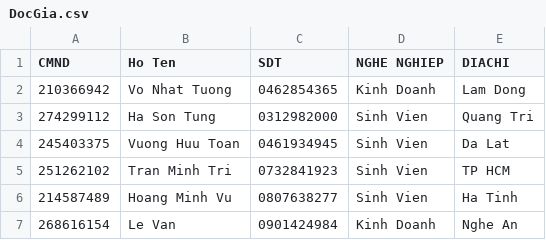
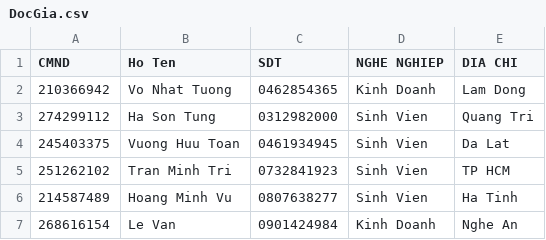
Before and after one commit to 1712878/OOP_LT_LIRBRARY, a CSV file: 1712878/LIBRARY/FILE/DocGia.csv (was 1712878/FILE/DocGia.csv), drawn as a sheet; only a part is shown.

```diff
--- a/1712878/FILE/DocGia.csv
+++ b/1712878/LIBRARY/FILE/DocGia.csv
@@ -1,2 +1,2 @@
-CMND,Ho Ten,SDT ,NGHE NGHIEP,DIACHI
+CMND,Ho Ten,SDT,NGHE NGHIEP,DIA CHI
 210366942,Vo Nhat Tuong,0462854365,Kinh Doanh,Lam Dong
```
Also changed, not shown: 22 other files.
